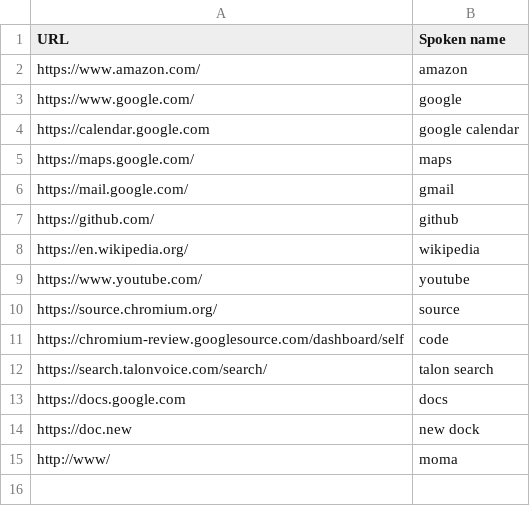
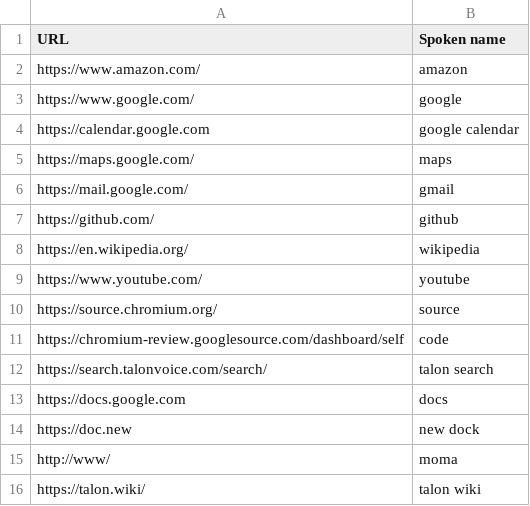
Before and after one commit to davidsgrogan/knausj_talon, a CSV file: settings/websites.csv, drawn as a sheet; the diff names each change by its address in the sheet, - before the commit and + after, or states it on an @@ line.

```diff
--- a/settings/websites.csv
+++ b/settings/websites.csv
+row 16: https://talon.wiki/ | talon wiki
```
Also changed, not shown: settings/words_to_replace.csv, 4 other files.
